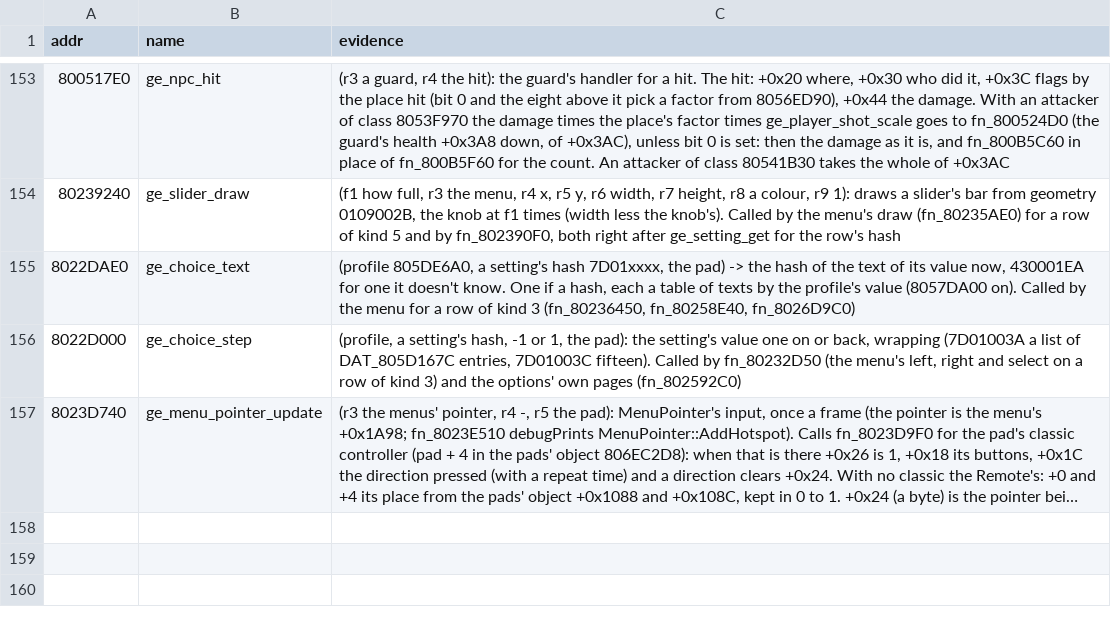
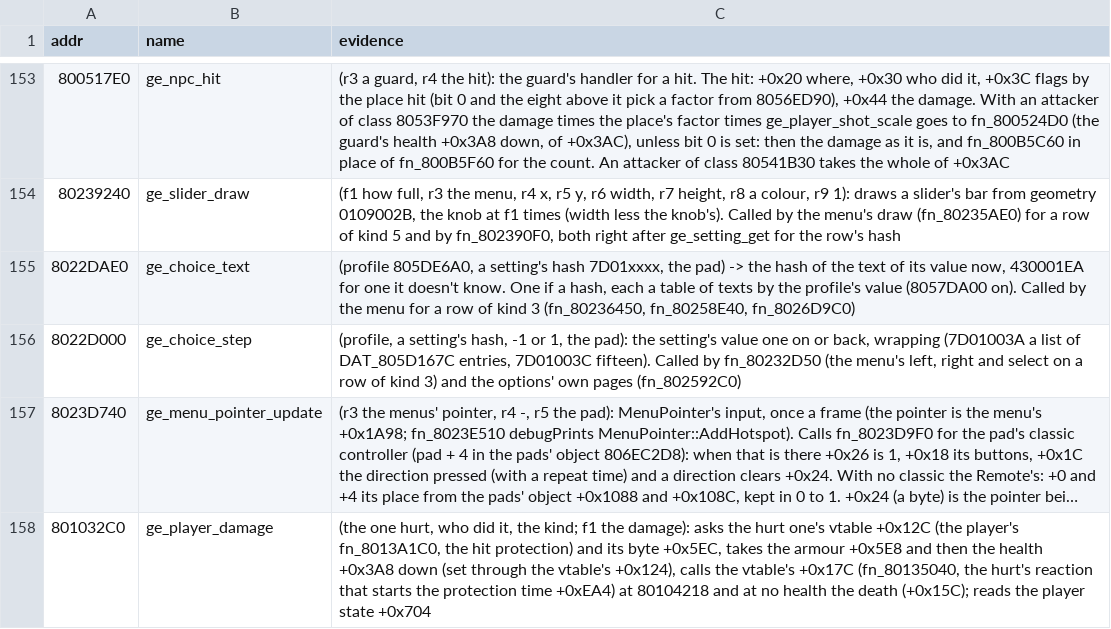
Before and after one commit to Coockie1173/Janus-Project, a TSV file: config/names-manual.tsv, drawn as a sheet; only a part is shown, gaps mark what is left out; long unchanged cells end in …; the diff names each change by its address in the sheet, - before the commit and + after, or states it on an @@ line.

```diff
--- a/config/names-manual.tsv
+++ b/config/names-manual.tsv
+row 158: 801032C0 | ge_player_damage | (the one hurt, who did it, the kind; f1 the damage): asks the hurt one's vtable +0x12C (the player's fn_8013A1C0, the hit protection) and its byte +0x5EC, takes the armour +0x5E8 and then the health +0x3A8 down (set through the vtable's +0x124), calls the vtable's +0x17C (fn_80135040, the hurt's reaction that starts the protection time +0xEA4) at 80104218 and at no health the death (+0x15C); reads the player state +0x704
```
Also changed, not shown: 8 other files.
